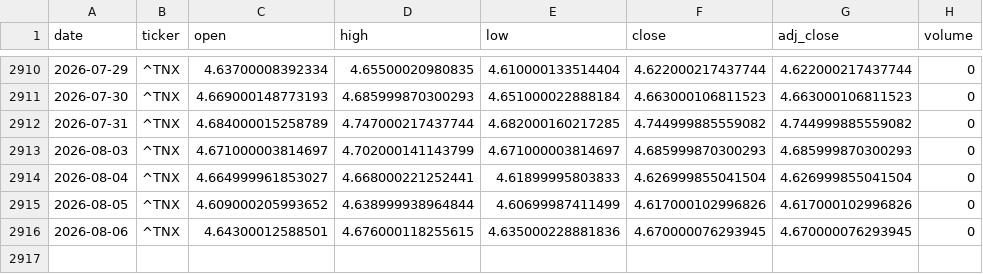
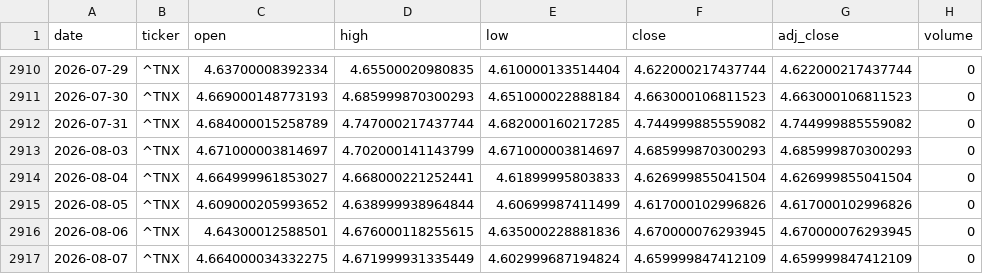
Before and after one commit to zid036116-ship-it/-, a CSV file: docs/market_data/美债10年期收益率___TNX.csv, drawn as a sheet; only a part is shown, gaps mark what is left out; the diff names each change by its address in the sheet, - before the commit and + after, or states it on an @@ line.

Commit message:
auto: update market_data 2026-08-07T21:03:49Z

```diff
--- a/docs/market_data/美债10年期收益率___TNX.csv
+++ b/docs/market_data/美债10年期收益率___TNX.csv
+row 2917: 2026-08-07 | ^TNX | 4.664000034332275 | 4.671999931335449 | 4.602999687194824 | 4.659999847412109 | 4.659999847412109 | 0
```
Also changed, not shown: docs/market_data/Nasdaq100 纳指100___NDX.csv, docs/market_data/恒生医疗ETF_华夏__3067.HK.csv, 7 other files.
